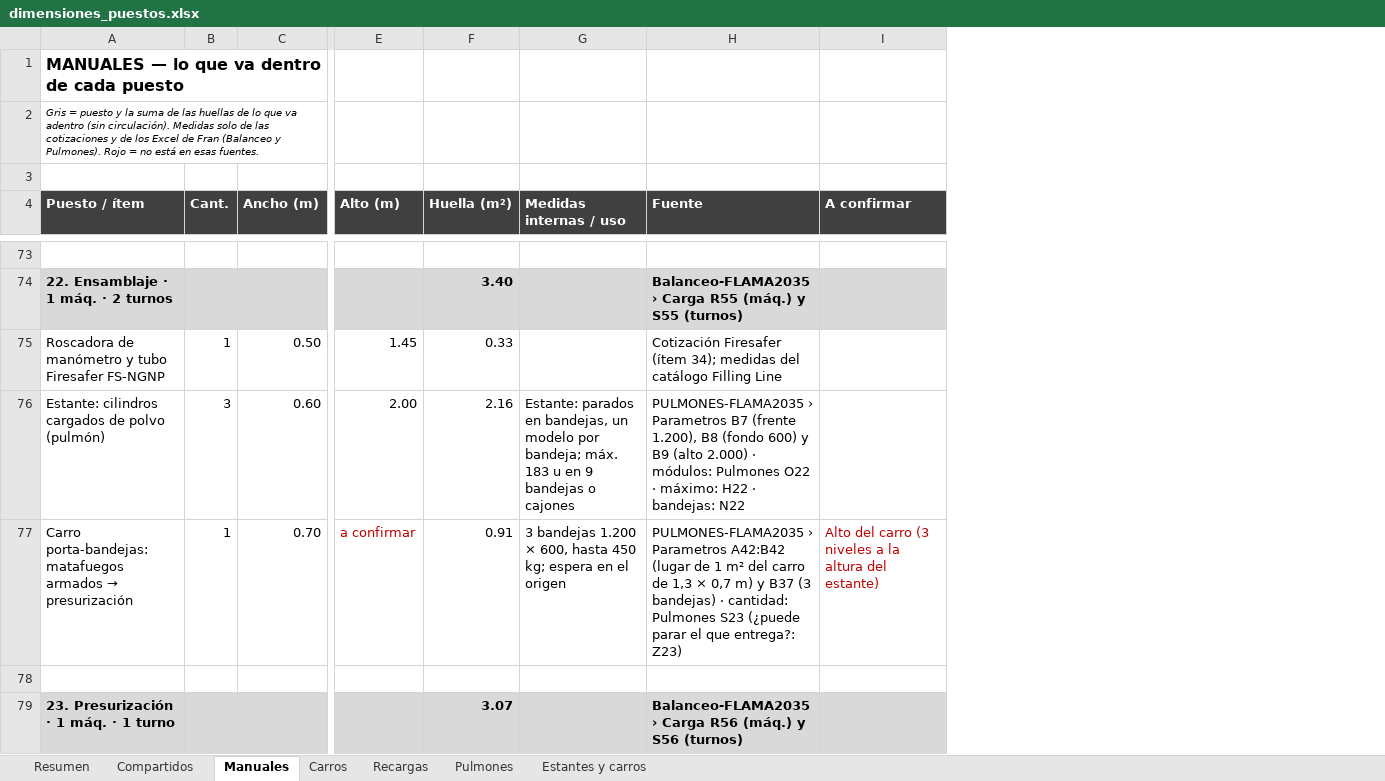
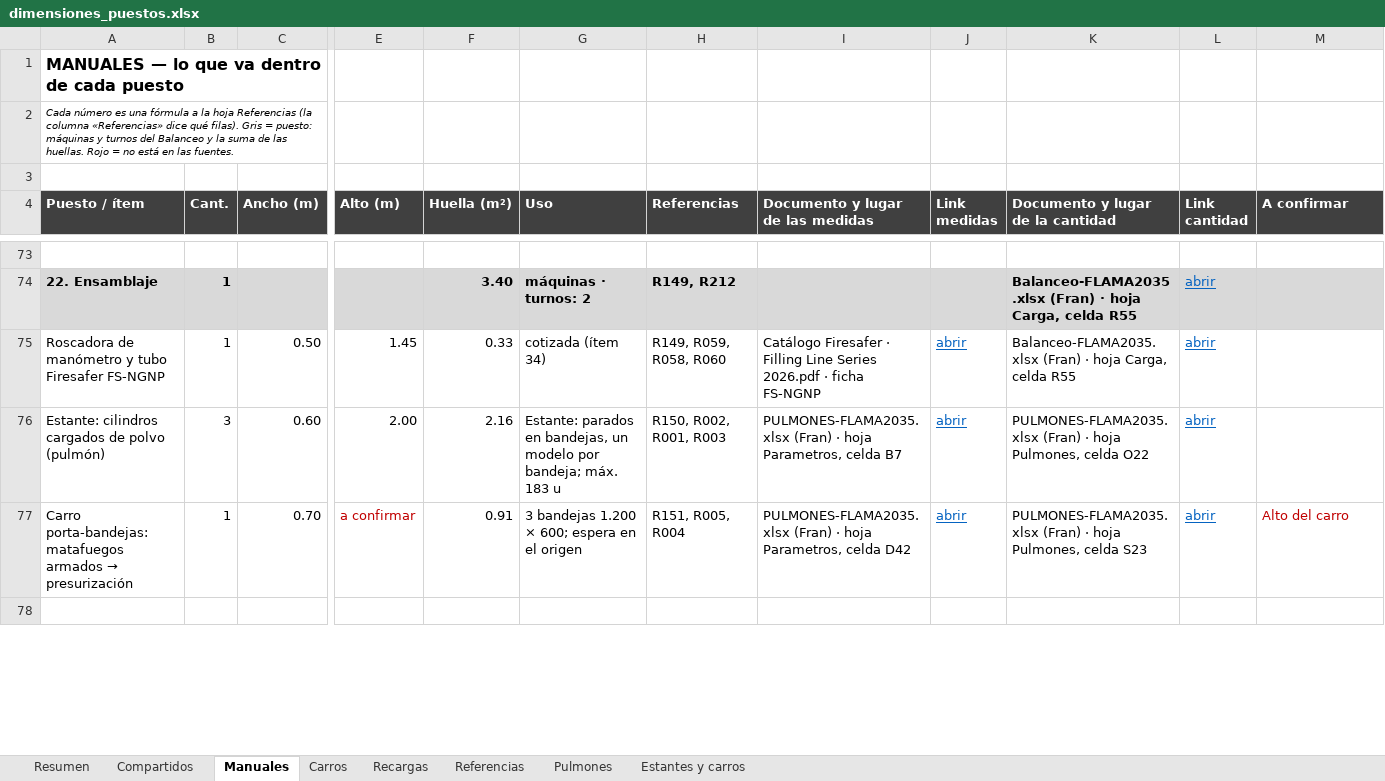
Before and after one commit to TadeoSinay/TP_optimizacion, an Excel workbook: dimensiones/dimensiones_puestos.xlsx, sheet Manuales, drawn as a sheet; only a part is shown, gaps mark what is left out; values as stored, in another font and other column widths than the file's, no borders; removed rows and columns are numbered as before the commit, all else as after; rows hold the shown columns only; the diff covers the shown part only; the diff names each change by its address in the sheet, - before the commit and + after, or states it on an @@ line.

```diff
--- a/dimensiones/dimensiones_puestos.xlsx (sheet Manuales)
+++ b/dimensiones/dimensiones_puestos.xlsx (sheet Manuales)
+sheet tab: Referencias
-column G (Medidas internas / uso), rows 76-77: Estante: parados en bandejas, un modelo por bandeja; máx. 183 u en 9 bandejas o cajones | 3 bandejas 1.200 × 600, hasta 450 kg; espera en el origen
-column H (Fuente), rows 75-77: Cotización Firesafer (ítem 34); medidas del catálogo Filling Line | PULMONES-FLAMA2035 › Parametros B7 (frente 1.200), B8 (fondo 600) y B9 (alto 2.000) · módulos: Pulmones O22 · máximo: H22 · bandejas: N22 | PULMONES-FLAMA2035 › Parametros A42:B42 (lugar de 1 m² del carro de 1,3 × 0,7 m) y B37 (3 bandejas) · cantidad: Pulmones S23 (¿puede parar el que entrega?: Z23)
+column G (Uso), rows 75-77: cotizada (ítem 34) | Estante: parados en bandejas, un modelo por bandeja; máx. 183 u | 3 bandejas 1.200 × 600; espera en el origen
+column H (Referencias), rows 75-77: R149, R059, R058, R060 | R150, R002, R001, R003 | R151, R005, R004
+column I (Documento y lugar de las medidas), rows 75-77: Catálogo Firesafer · Filling Line Series 2026.pdf · ficha FS-NGNP | PULMONES-FLAMA2035.xlsx (Fran) · hoja Parametros, celda B7 | PULMONES-FLAMA2035.xlsx (Fran) · hoja Parametros, celda D42
+column J (Link medidas), rows 75-77: all abrir
+column K (Documento y lugar de la cantidad), rows 75-77: Balanceo-FLAMA2035.xlsx (Fran) · hoja Carga, celda R55 | PULMONES-FLAMA2035.xlsx (Fran) · hoja Pulmones, celda O22 | PULMONES-FLAMA2035.xlsx (Fran) · hoja Pulmones, celda S23
+column L (Link cantidad), rows 75-77: all abrir
-A2 (Puesto / ítem): Gris = puesto y la suma de las huellas de lo que va adentro (sin circulación). Medidas solo de las cotizaciones y de los Excel de Fran (Balanceo y Pulmones). Rojo = no está en esas fuentes.
+A2 (Puesto / ítem): Cada número es una fórmula a la hoja Referencias (la columna «Referencias» dice qué filas). Gris = puesto: máquinas y turnos del Balanceo y la suma de las huellas. Rojo = no está en las fuentes.
-row 74: 22. Ensamblaje · 1 máq. · 2 turnos |  |  |  | 3.40 |  | Balanceo-FLAMA2035 › Carga R55 (máq.) y S55 (turnos)
+row 74: 22. Ensamblaje | 1 |  |  | 3.40 | máquinas · turnos: 2 | R149, R212 |  |  | Balanceo-FLAMA2035.xlsx (Fran) · hoja Carga, celda R55 | abrir
-M77 (A confirmar): Alto del carro (3 niveles a la altura del estante)
+M77 (A confirmar): Alto del carro
-row 79: 23. Presurización · 1 máq. · 1 turno |  |  |  | 3.07 |  | Balanceo-FLAMA2035 › Carga R56 (máq.) y S56 (turnos)
```
Also changed, not shown: 21 added rows, 20 removed rows, 58 edited cells and cell formats elsewhere in this sheet, sheet Recargas, sheet Resumen, sheet Carros, sheet Compartidos, sheet Pulmones, sheet Estantes y carros, formulas that keep their value, 8 other files.
